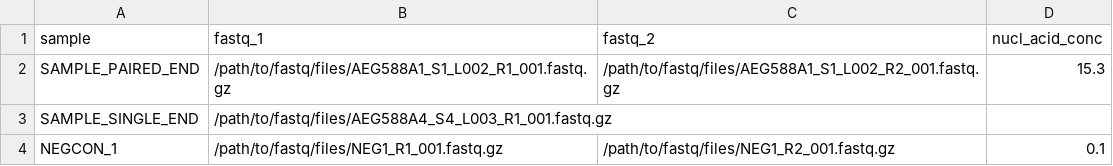
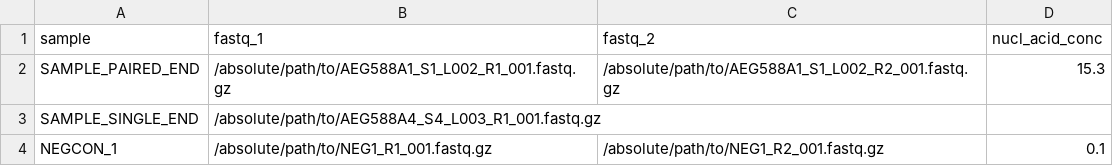
Before and after one commit to barbarahelena/vsearchpipeline, a CSV file: assets/samplesheet.csv, drawn as a sheet.

Commit message:
fix paths to testdata

```diff
--- a/assets/samplesheet.csv
+++ b/assets/samplesheet.csv
@@ -1,4 +1,4 @@
 sample,fastq_1,fastq_2,nucl_acid_conc
-SAMPLE_PAIRED_END,/path/to/fastq/files/AEG588A1_S1_L002_R1_001.fastq.gz,/path/to/fastq/files/AEG588A1_S1_L002_R2_001.fastq.gz,15.3
-SAMPLE_SINGLE_END,/path/to/fastq/files/AEG588A4_S4_L003_R1_001.fastq.gz,,
-NEGCON_1,/path/to/fastq/files/NEG1_R1_001.fastq.gz,/path/to/fastq/files/NEG1_R2_001.fastq.gz,0.1
+SAMPLE_PAIRED_END,/absolute/path/to/AEG588A1_S1_L002_R1_001.fastq.gz,/absolute/path/to/AEG588A1_S1_L002_R2_001.fastq.gz,15.3
+SAMPLE_SINGLE_END,/absolute/path/to/AEG588A4_S4_L003_R1_001.fastq.gz,,
+NEGCON_1,/absolute/path/to/NEG1_R1_001.fastq.gz,/absolute/path/to/NEG1_R2_001.fastq.gz,0.1
```
Also changed, not shown: 6 other files.
